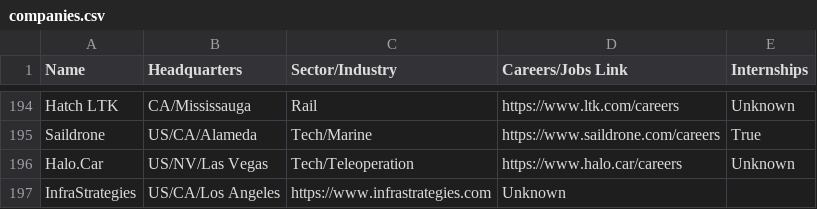
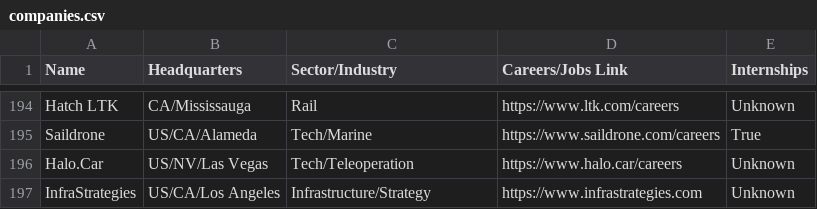
Before and after one commit to davidbailey/tum, a CSV file: companies.csv, drawn as a sheet; only a part is shown, gaps mark what is left out.

Commit message:
Update companies.csv

```diff
--- a/companies.csv
+++ b/companies.csv
@@ -196,2 +196,2 @@ Saildrone,US/CA/Alameda,Tech/Marine,https://www.saildrone.com/careers,True
 Halo.Car,US/NV/Las Vegas,Tech/Teleoperation,https://www.halo.car/careers,Unknown
-InfraStrategies,US/CA/Los Angeles,https://www.infrastrategies.com,Unknown
+InfraStrategies,US/CA/Los Angeles,Infrastructure/Strategy,https://www.infrastrategies.com,Unknown
```
